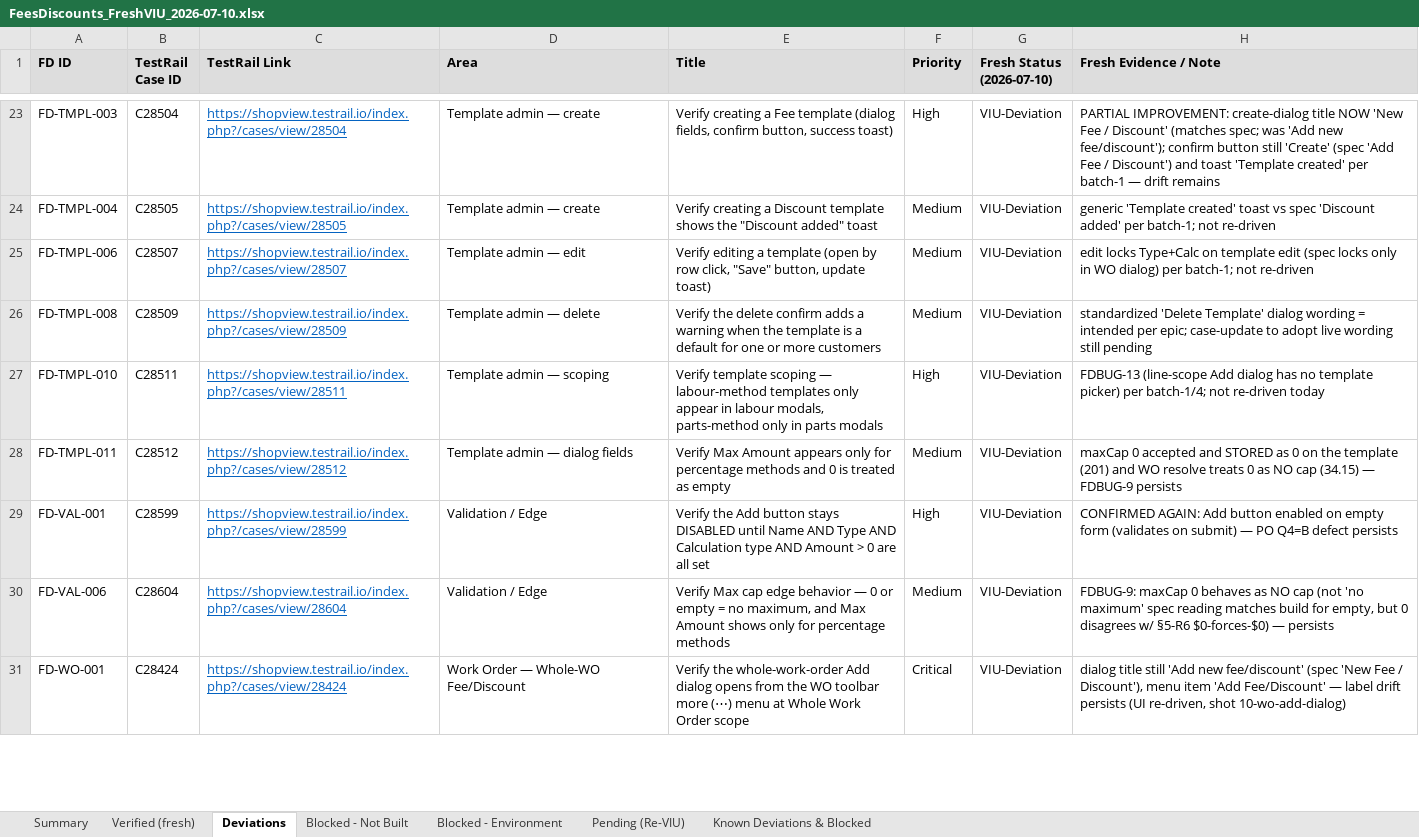
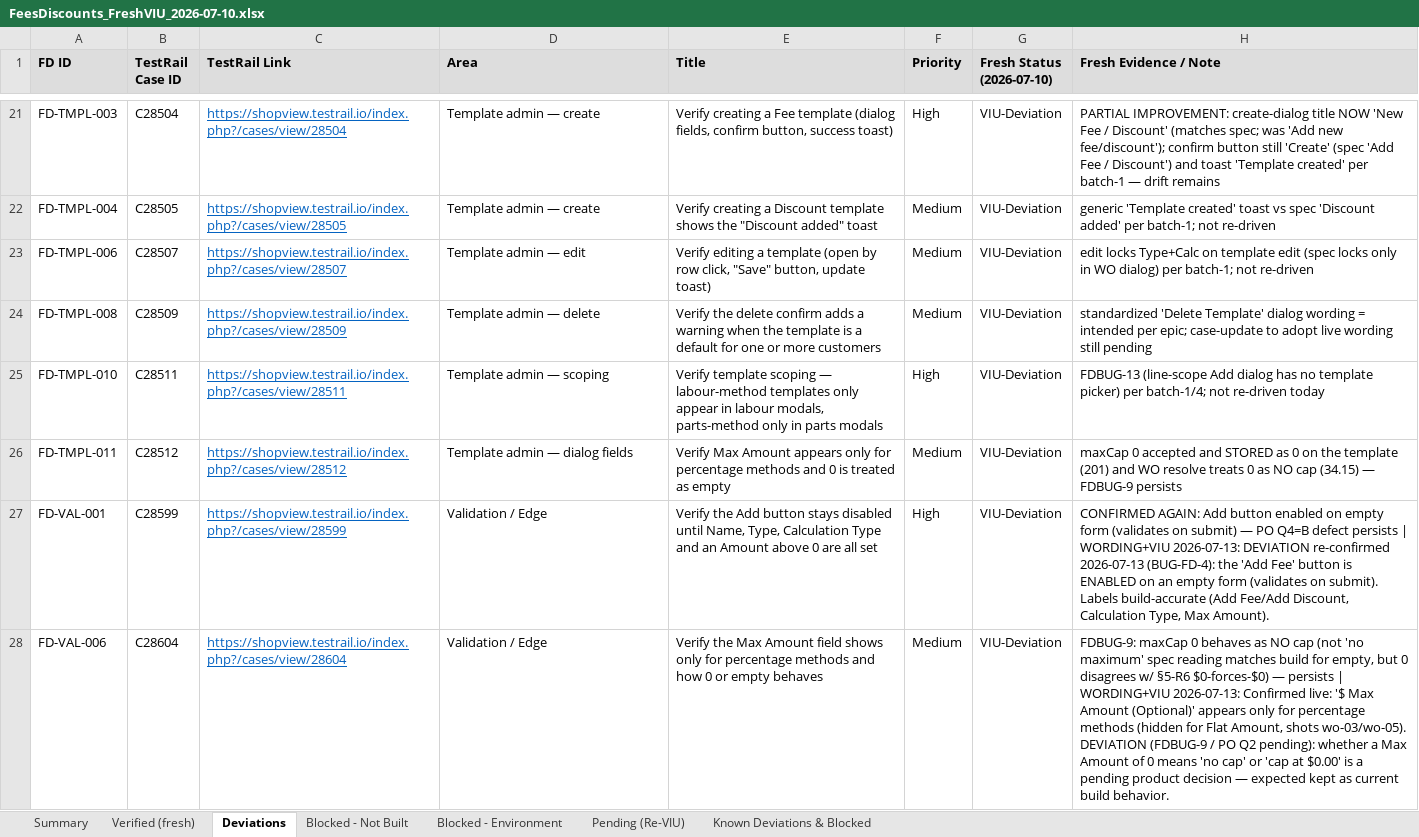
Before and after one commit to bilalmuzamil-sketch/Manual-test-Cases, an Excel workbook: build/fees-discounts/FeesDiscounts_FreshVIU_2026-07-10.xlsx, sheet Deviations, drawn as a sheet; only a part is shown, gaps mark what is left out; values as stored, in another font and other column widths than the file's, no borders; removed rows and columns are numbered as before the commit, all else as after; the diff covers the shown part only; the diff names each change by its address in the sheet, - before the commit and + after, or states it on an @@ line.

```diff
--- a/build/fees-discounts/FeesDiscounts_FreshVIU_2026-07-10.xlsx (sheet Deviations)
+++ b/build/fees-discounts/FeesDiscounts_FreshVIU_2026-07-10.xlsx (sheet Deviations)
-E27 (Title): …button stays DISABLED until Name AND Type AND Calculation type AND Amount > 0 are…
+E27 (Title): …button stays disabled until Name, Type, Calculation Type and an Amount above 0 are…
-H27 (Fresh Evidence / Note): …defect persists
+H27 (Fresh Evidence / Note): …defect persists | WORDING+VIU 2026-07-13: DEVIATION re-confirmed 2026-07-13 (BUG-FD-4): the 'Add Fee' button is ENABLED on an empty form (validates on submit). Labels build-accurate (Add Fee/Add Discount, Calculation Type, Max Amount).
-E28 (Title): Verify Max cap edge behavior — 0 or empty = no maximum, and Max Amount shows only for percentage methods
+E28 (Title): Verify the Max Amount field shows only for percentage methods and how 0 or empty behaves
-H28 (Fresh Evidence / Note): …— persists
+H28 (Fresh Evidence / Note): …— persists | WORDING+VIU 2026-07-13: Confirmed live: '$ Max Amount (Optional)' appears only for percentage methods (hidden for Flat Amount, shots wo-03/wo-05). DEVIATION (FDBUG-9 / PO Q2 pending): whether a Max Amount of 0 means 'no cap' or 'cap at $0.00' is a pending product decision — expected kept as current build behavior.
-row 31: FD-WO-001 | C28424 | https://shopview.testrail.io/index.php?/cases/view/28424 | Work Order — Whole-WO Fee/Discount | Verify the whole-work-order Add dialog opens from the WO toolbar more (⋯) menu at Whole Work Order scope | Critical | VIU-Deviation | dialog title still 'Add new fee/discount' (spec 'New Fee / Discount'), menu item 'Add Fee/Discount' — label drift persists (UI re-driven, shot 10-wo-add-dialog)
```
Also changed, not shown: 1 added row, 2 removed rows and 12 edited cells elsewhere in this sheet, sheet Verified (fresh), sheet Pending (Re-VIU), sheet Summary, build/fees-discounts/FeesDiscounts_Blockers_Tracker.xlsx, testrail-import/fees-discounts-v1-testrail-import.xlsx, 4 other files.
